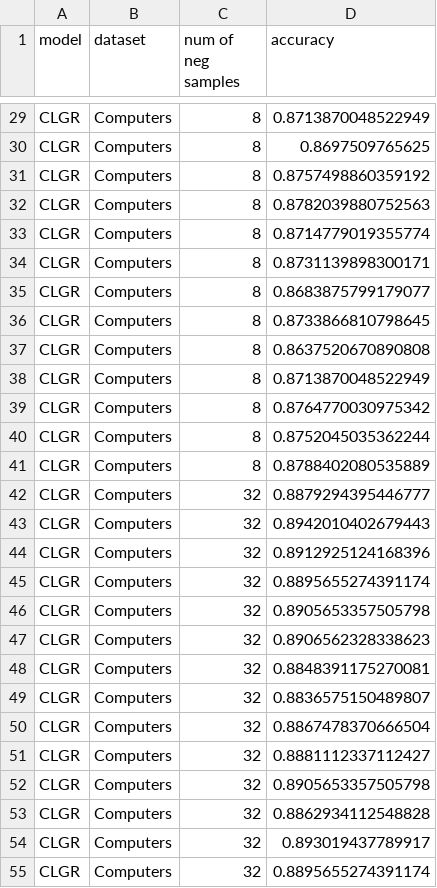
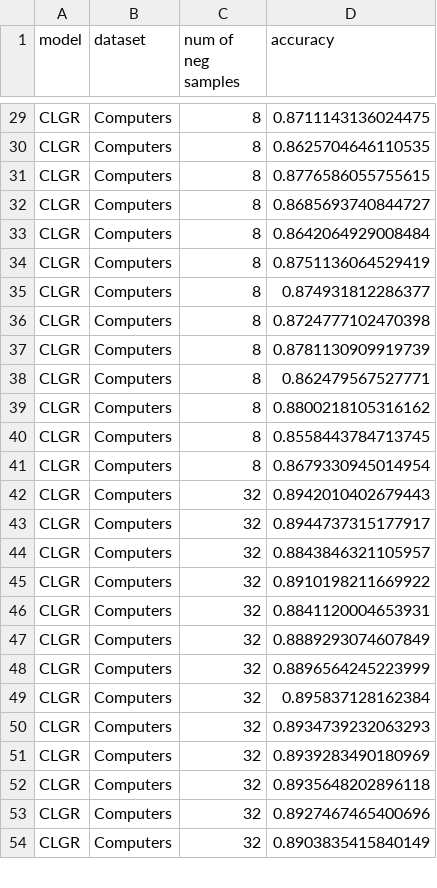
Before and after one commit to IlgeeHong/CLNR-working, a CSV file: Ours/neg/results/neg_final_CLGR_Computers.csv, drawn as a sheet; only a part is shown, gaps mark what is left out; removed rows and columns are numbered as before the commit, all else as after; the diff covers the shown part only; the diff names each change by its address in the sheet, - before the commit and + after, or states it on an @@ line.

```diff
--- a/Ours/neg/results/neg_final_CLGR_Computers.csv
+++ b/Ours/neg/results/neg_final_CLGR_Computers.csv
-D29 (accuracy): 0.8713870048522949
+D29 (accuracy): 0.8711143136024475
-D30 (accuracy): 0.8697509765625
+D30 (accuracy): 0.8625704646110535
-D31 (accuracy): 0.8757498860359192
+D31 (accuracy): 0.8776586055755615
-D32 (accuracy): 0.8782039880752563
+D32 (accuracy): 0.8685693740844727
-D33 (accuracy): 0.8714779019355774
+D33 (accuracy): 0.8642064929008484
-D34 (accuracy): 0.8731139898300171
+D34 (accuracy): 0.8751136064529419
-D35 (accuracy): 0.8683875799179077
+D35 (accuracy): 0.874931812286377
-D36 (accuracy): 0.8733866810798645
+D36 (accuracy): 0.8724777102470398
-D37 (accuracy): 0.8637520670890808
+D37 (accuracy): 0.8781130909919739
-D38 (accuracy): 0.8713870048522949
+D38 (accuracy): 0.862479567527771
-D39 (accuracy): 0.8764770030975342
+D39 (accuracy): 0.8800218105316162
-D40 (accuracy): 0.8752045035362244
+D40 (accuracy): 0.8558443784713745
-D41 (accuracy): 0.8788402080535889
+D41 (accuracy): 0.8679330945014954
-row 42: CLGR | Computers | 32 | 0.8879294395446777
-D43 (accuracy): 0.8912925124168396
+D43 (accuracy): 0.8944737315177917
-D44 (accuracy): 0.8895655274391174
+D44 (accuracy): 0.8843846321105957
-D45 (accuracy): 0.8905653357505798
+D45 (accuracy): 0.8910198211669922
-D46 (accuracy): 0.8906562328338623
+D46 (accuracy): 0.8841120004653931
-D47 (accuracy): 0.8848391175270081
+D47 (accuracy): 0.8889293074607849
-D48 (accuracy): 0.8836575150489807
+D48 (accuracy): 0.8896564245223999
-D49 (accuracy): 0.8867478370666504
+D49 (accuracy): 0.895837128162384
-D50 (accuracy): 0.8881112337112427
+D50 (accuracy): 0.8934739232063293
-D51 (accuracy): 0.8905653357505798
+D51 (accuracy): 0.8939283490180969
-D52 (accuracy): 0.8862934112548828
+D52 (accuracy): 0.8935648202896118
-D53 (accuracy): 0.893019437789917
+D53 (accuracy): 0.8927467465400696
-D54 (accuracy): 0.8895655274391174
+D54 (accuracy): 0.8903835415840149
```
Also changed, not shown: 8 added rows, 7 removed rows and 65 edited cells elsewhere in this file, Ours/neg/results/neg_final_CLGR_Photo.csv.
